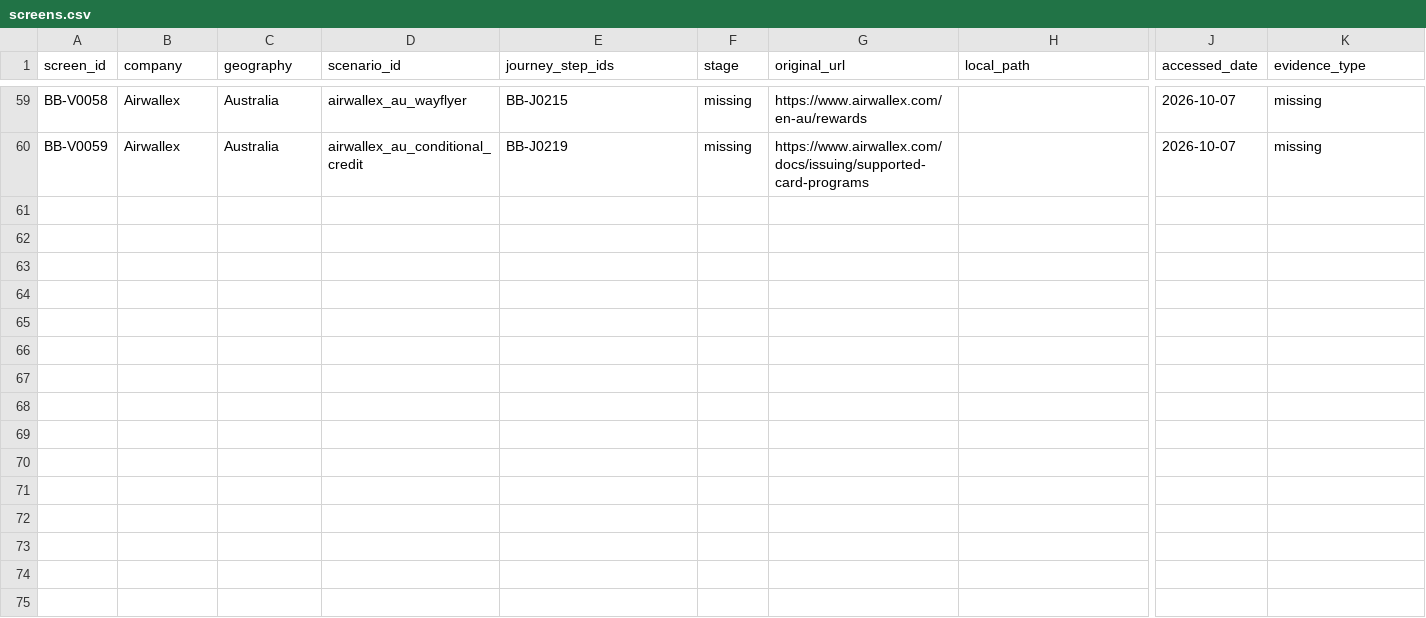
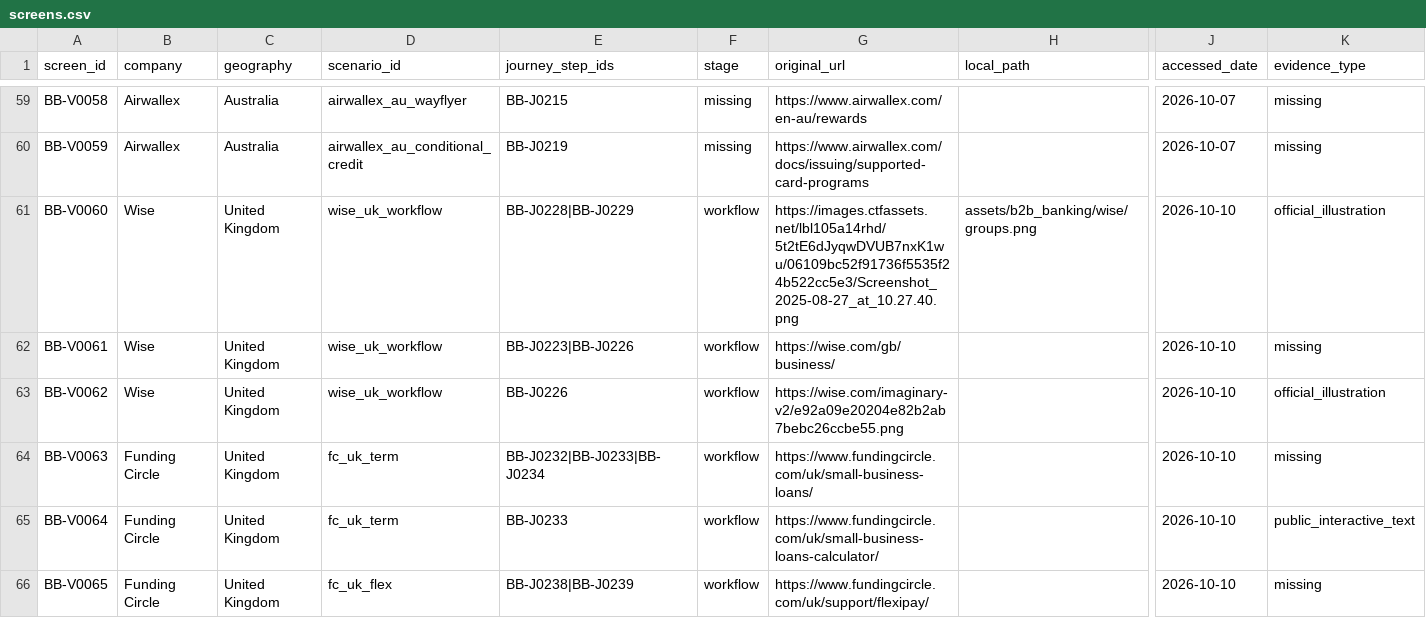
Before and after one commit to vladimirutkin2mn-lgtm/b2b_credit_market_research, a CSV file: data/b2b_banking/screens.csv, drawn as a sheet; only a part is shown, gaps mark what is left out; rows hold the shown columns only; the diff names each change by its address in the sheet, - before the commit and + after, or states it on an @@ line.

Commit message:
Complete Wise and Funding Circle; synthesize B2B growth mechanisms and Ozon pilots

```diff
--- a/data/b2b_banking/screens.csv
+++ b/data/b2b_banking/screens.csv
+row 61: BB-V0060 | Wise | United Kingdom | wise_uk_workflow | BB-J0228|BB-J0229 | workflow | https://images.ctfassets.net/lbl105a14rhd/5t2tE6dJyqwDVUB7nxK1wu/06109bc52f91736f5535f24b522cc5e3/Screenshot_2025-08-27_at_10.27.40.png | assets/b2b_banking/wise/groups.png | 2026-10-10 | official_illustration
+row 62: BB-V0061 | Wise | United Kingdom | wise_uk_workflow | BB-J0223|BB-J0226 | workflow | https://wise.com/gb/business/ |  | 2026-10-10 | missing
+row 63: BB-V0062 | Wise | United Kingdom | wise_uk_workflow | BB-J0226 | workflow | https://wise.com/imaginary-v2/e92a09e20204e82b2ab7bebc26ccbe55.png |  | 2026-10-10 | official_illustration
+row 64: BB-V0063 | Funding Circle | United Kingdom | fc_uk_term | BB-J0232|BB-J0233|BB-J0234 | workflow | https://www.fundingcircle.com/uk/small-business-loans/ |  | 2026-10-10 | missing
+row 65: BB-V0064 | Funding Circle | United Kingdom | fc_uk_term | BB-J0233 | workflow | https://www.fundingcircle.com/uk/small-business-loans-calculator/ |  | 2026-10-10 | public_interactive_text
+row 66: BB-V0065 | Funding Circle | United Kingdom | fc_uk_flex | BB-J0238|BB-J0239 | workflow | https://www.fundingcircle.com/uk/support/flexipay/ |  | 2026-10-10 | missing
```
Also changed, not shown: data/b2b_banking/contradictions.csv, data/b2b_banking/hypotheses.csv, 28 other files.
